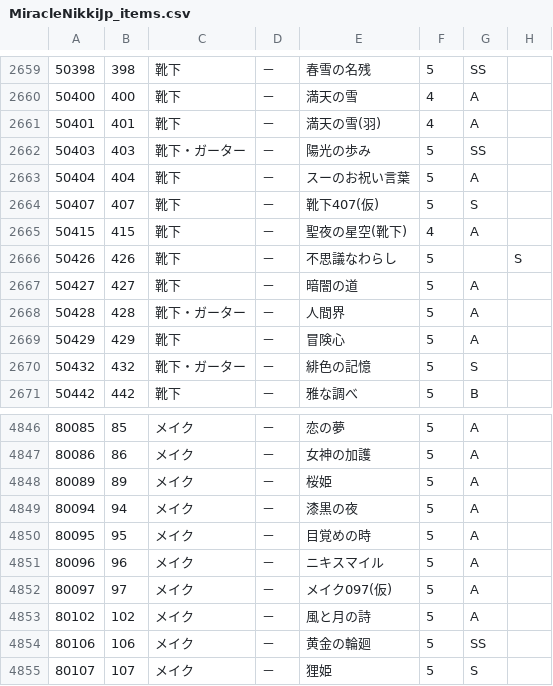
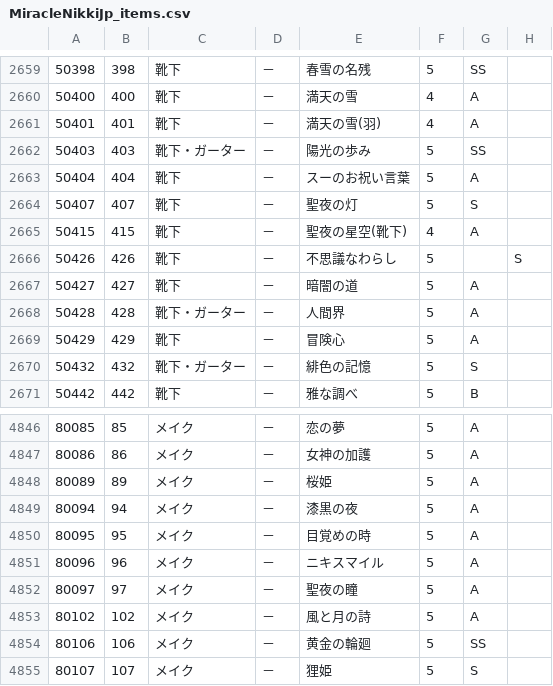
Before and after one commit to ShTair/MiracleNikkiJp_items, a CSV file: MiracleNikkiJp_items.csv, drawn as a sheet; only a part is shown, gaps mark what is left out; the diff covers the shown part only; the diff names each change by its address in the sheet, - before the commit and + after, or states it on an @@ line.

```diff
--- a/MiracleNikkiJp_items.csv
+++ b/MiracleNikkiJp_items.csv
-E2664: 靴下407(仮)
+E2664: 聖夜の灯
-E4852: メイク097(仮)
+E4852: 聖夜の瞳
```
Also changed, not shown: 16 edited cells elsewhere in this file.
